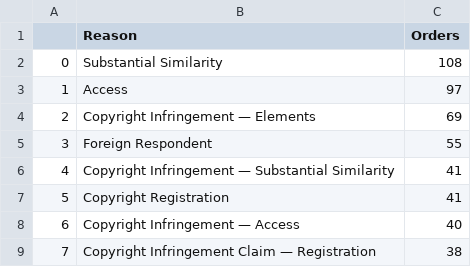
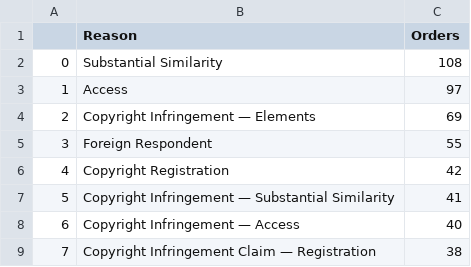
Before and after one commit to bibliobaloney/bibliobaloney.github.io, a CSV file: allotareasons.csv, drawn as a sheet; only a part is shown.

```diff
--- a/allotareasons.csv
+++ b/allotareasons.csv
@@ -5,4 +5,4 @@
 3,Foreign Respondent,55
-4,Copyright Infringement — Substantial Similarity,41
-5,Copyright Registration,41
+4,Copyright Registration,42
+5,Copyright Infringement — Substantial Similarity,41
 6,Copyright Infringement — Access,40
```
Also changed, not shown: 3 other files.
